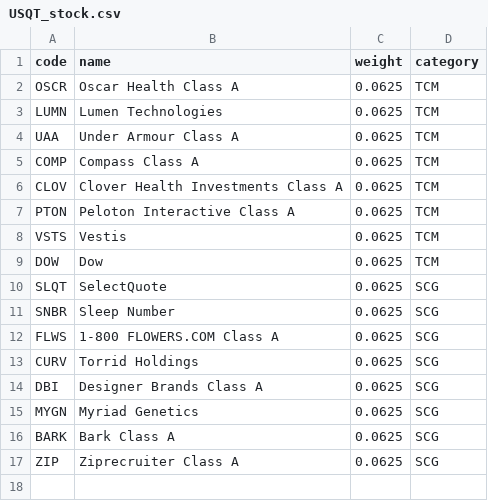
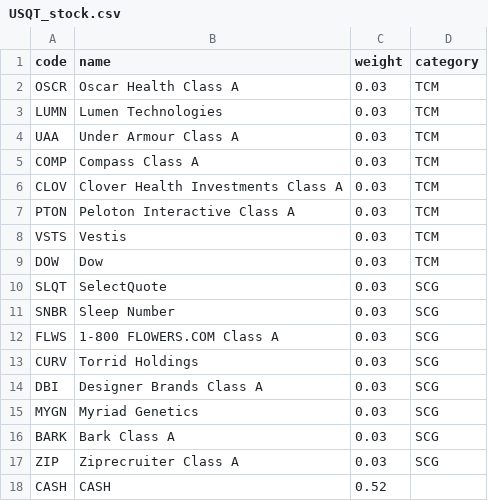
Before and after one commit to zalankr/git_folder, a CSV file: Trading/TR_USQT/USQT_stock.csv, drawn as a sheet.

Commit message:
modified:   Trading/TR_USQT/USQT_stock.csv 	deleted:    whisper/download_model.py 	deleted:    whisper/test.py

```diff
--- a/Trading/TR_USQT/USQT_stock.csv
+++ b/Trading/TR_USQT/USQT_stock.csv
@@ -1,17 +1,18 @@
 code,name,weight,category
-OSCR,Oscar Health Class A,0.0625,TCM
-LUMN,Lumen Technologies,0.0625,TCM
-UAA,Under Armour Class A,0.0625,TCM
-COMP,Compass Class A,0.0625,TCM
-CLOV,Clover Health Investments Class A,0.0625,TCM
-PTON,Peloton Interactive Class A,0.0625,TCM
-VSTS,Vestis,0.0625,TCM
-DOW,Dow,0.0625,TCM
-SLQT,SelectQuote,0.0625,SCG
-SNBR,Sleep Number,0.0625,SCG
-FLWS,1-800 FLOWERS.COM Class A,0.0625,SCG
-CURV,Torrid Holdings,0.0625,SCG
-DBI,Designer Brands Class A,0.0625,SCG
-MYGN,Myriad Genetics,0.0625,SCG
-BARK,Bark Class A,0.0625,SCG
-ZIP,Ziprecruiter Class A,0.0625,SCG
+OSCR,Oscar Health Class A,0.03,TCM
+LUMN,Lumen Technologies,0.03,TCM
+UAA,Under Armour Class A,0.03,TCM
+COMP,Compass Class A,0.03,TCM
+CLOV,Clover Health Investments Class A,0.03,TCM
+PTON,Peloton Interactive Class A,0.03,TCM
+VSTS,Vestis,0.03,TCM
+DOW,Dow,0.03,TCM
+SLQT,SelectQuote,0.03,SCG
+SNBR,Sleep Number,0.03,SCG
+FLWS,1-800 FLOWERS.COM Class A,0.03,SCG
+CURV,Torrid Holdings,0.03,SCG
+DBI,Designer Brands Class A,0.03,SCG
+MYGN,Myriad Genetics,0.03,SCG
+BARK,Bark Class A,0.03,SCG
+ZIP,Ziprecruiter Class A,0.03,SCG
+CASH,CASH,0.52,
```
Also changed, not shown: 2 other files.
